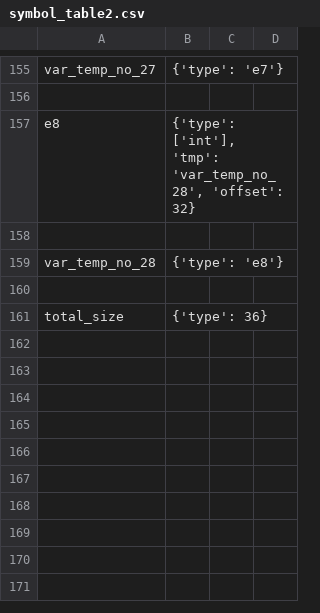
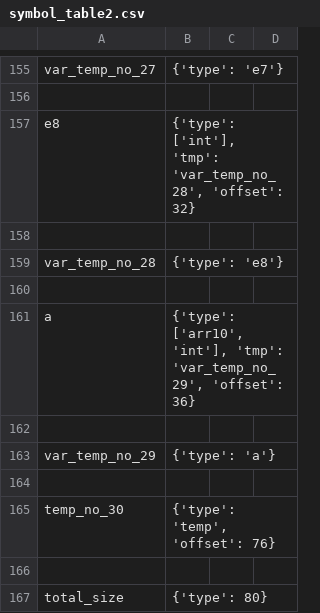
Before and after one commit to nibir8-source/Group_5_CS335_Project, a CSV file: src/symbol_table2.csv, drawn as a sheet; only a part is shown, gaps mark what is left out.

```diff
--- a/src/symbol_table2.csv
+++ b/src/symbol_table2.csv
@@ -160,2 +160,8 @@ var_temp_no_28,{'type': 'e8'}
 
-total_size,{'type': 36}
+a,"{'type': ['arr10', 'int'], 'tmp': 'var_temp_no_29', 'offset': 36}"
+
+var_temp_no_29,{'type': 'a'}
+
+temp_no_30,"{'type': 'temp', 'offset': 76}"
+
+total_size,{'type': 80}
```
Also changed, not shown: src/symbol_table.csv, 5 other files.
